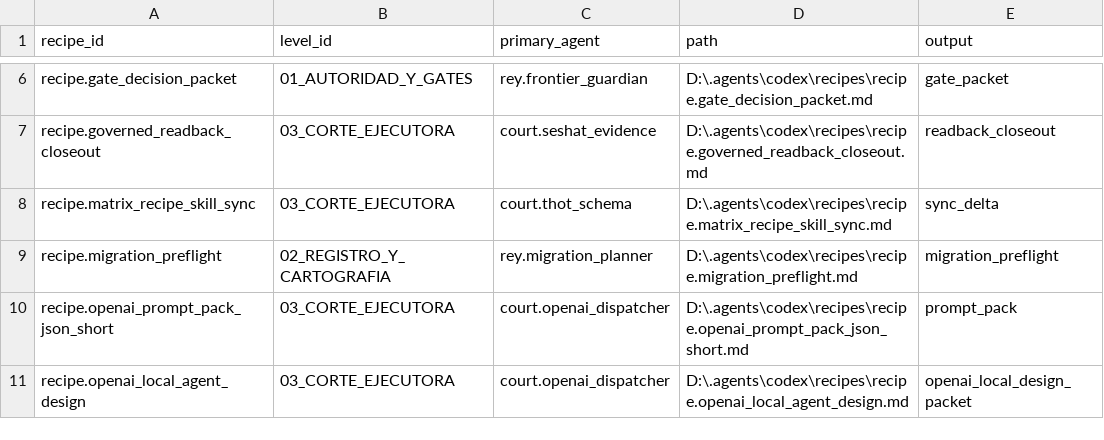
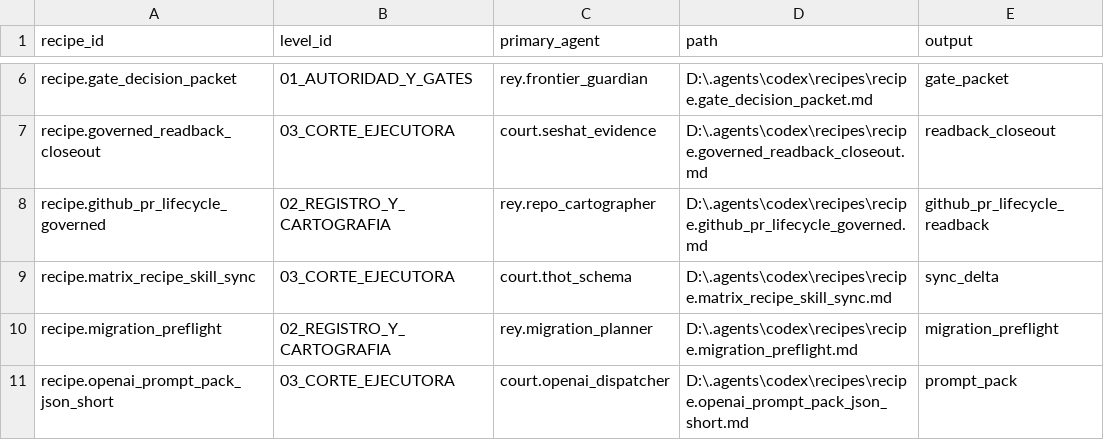
Before and after one commit to universo-rey/cabina-universal-d, a CSV file: .agents/codex/recipes/RECIPE_INDEX.csv, drawn as a sheet; only a part is shown, gaps mark what is left out; the shorter side is filled out with more unchanged rows; the diff names each change by its address in the sheet, - before the commit and + after, or states it on an @@ line.

Commit message:
Add governed GitHub PR lifecycle recipe

```diff
--- a/.agents/codex/recipes/RECIPE_INDEX.csv
+++ b/.agents/codex/recipes/RECIPE_INDEX.csv
+row 8: recipe.github_pr_lifecycle_governed | 02_REGISTRO_Y_CARTOGRAFIA | rey.repo_cartographer | D:\.agents\codex\recipes\recipe.github_pr_lifecycle_governed.md | github_pr_lifecycle_readback
```
Also changed, not shown: .agents/codex/matrices/AGENT_DEFAULT_SKILL_ASSIGNMENT_MATRIX.csv, .agents/codex/matrices/AGENT_TOOL_RECIPE_SKILL_MATRIX.csv, 9 other files.
